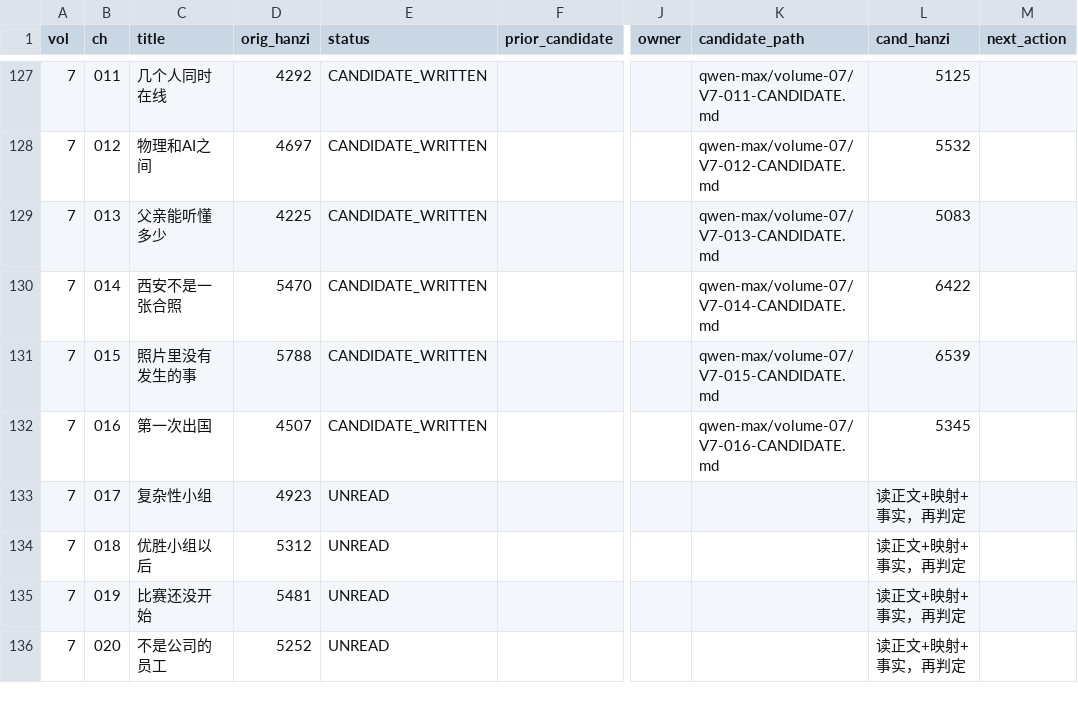
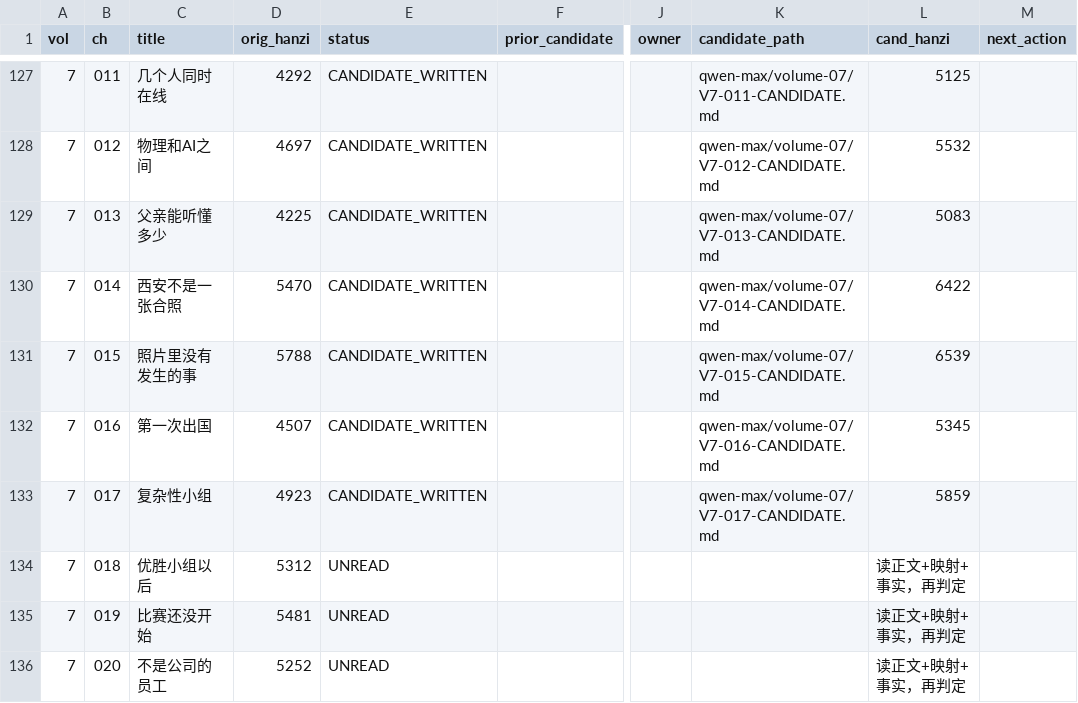
Before and after one commit to LYL-Z/the-memory-reading-notes, a TSV file: editorial/literary-revision/qwen-max/QWEN-CHAPTER-QUEUE.tsv, drawn as a sheet; only a part is shown, gaps mark what is left out; the diff names each change by its address in the sheet, - before the commit and + after, or states it on an @@ line.

```diff
--- a/editorial/literary-revision/qwen-max/QWEN-CHAPTER-QUEUE.tsv
+++ b/editorial/literary-revision/qwen-max/QWEN-CHAPTER-QUEUE.tsv
-E133 (status): UNREAD
+E133 (status): CANDIDATE_WRITTEN
-K133 (candidate_path): (empty)
+K133 (candidate_path): qwen-max/volume-07/V7-017-CANDIDATE.md
-L133 (cand_hanzi): 读正文+映射+事实，再判定
+L133 (cand_hanzi): 5859
```
Also changed, not shown: editorial/literary-revision/qwen-max/QWEN-REVISION-LEDGER.tsv, editorial/literary-revision/qwen-max/volume-03/MANIFEST.tsv, 6 other files.
